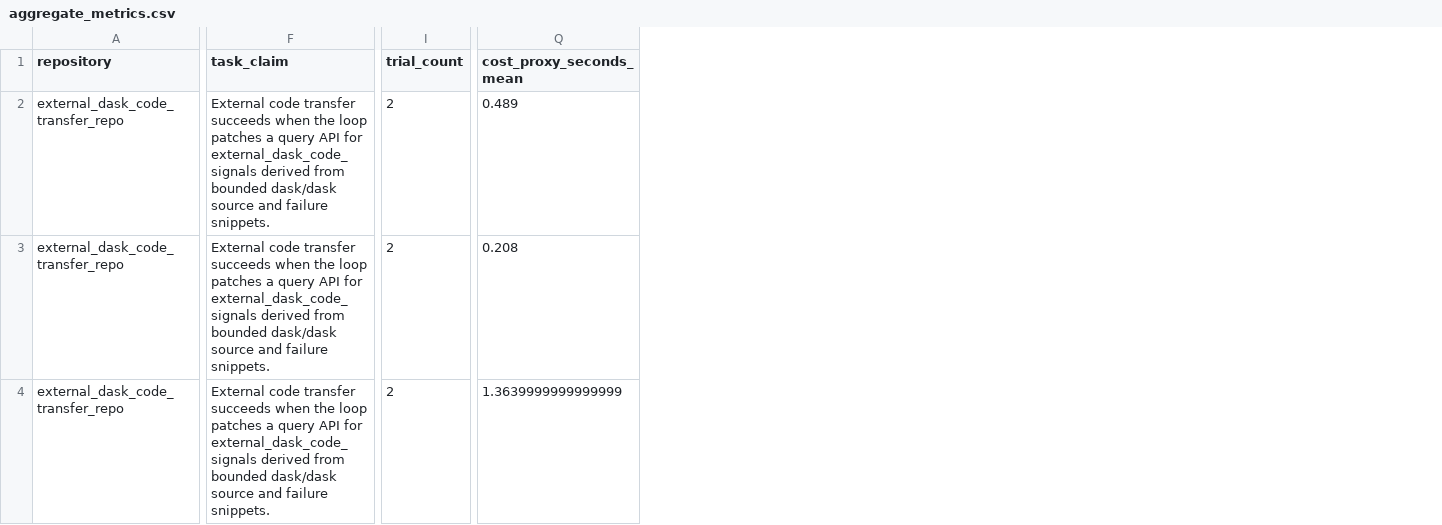
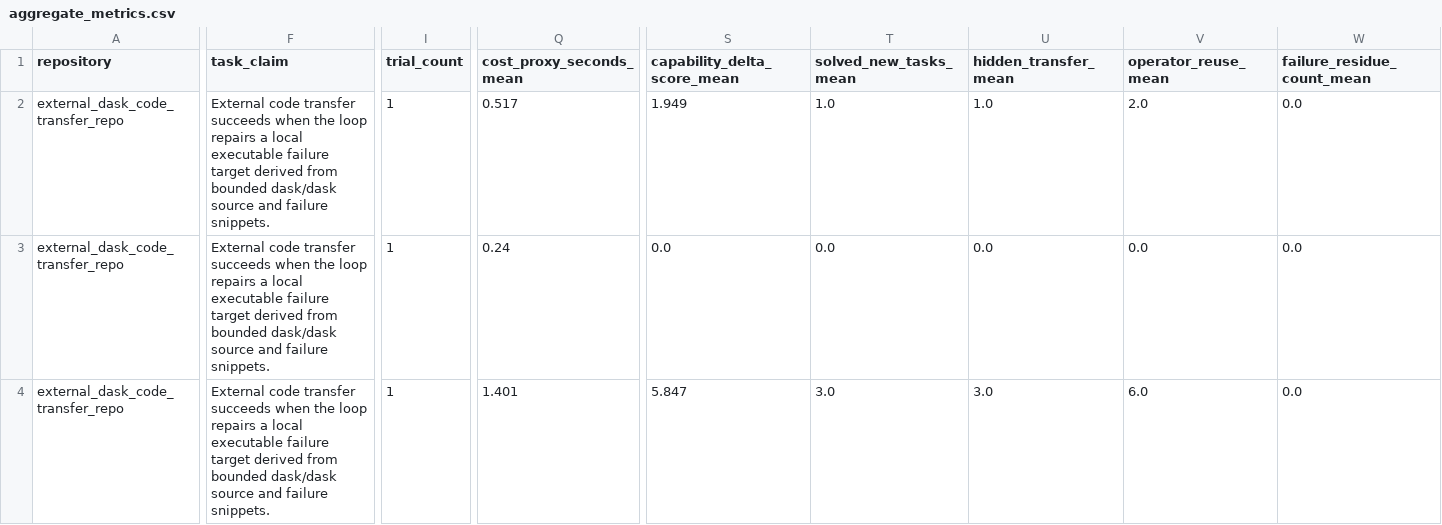
Before and after one commit to sunghunkwag/self-improving-research-kernel, a CSV file: reports/rsi_experiments/external_code_transfer/latest/aggregate_metrics.csv, drawn as a sheet; only a part is shown, gaps mark what is left out; the diff covers the shown part only; the diff names each change by its address in the sheet, - before the commit and + after, or states it on an @@ line.

```diff
--- a/reports/rsi_experiments/external_code_transfer/latest/aggregate_metrics.csv
+++ b/reports/rsi_experiments/external_code_transfer/latest/aggregate_metrics.csv
+column S (capability_delta_score_mean), rows 2-4: 1.949 | 0.0 | 5.847
+column T (solved_new_tasks_mean), rows 2-4: 1.0 | 0.0 | 3.0
+column U (hidden_transfer_mean), rows 2-4: 1.0 | 0.0 | 3.0
+column V (operator_reuse_mean), rows 2-4: 2.0 | 0.0 | 6.0
+column W (failure_residue_count_mean), rows 2-4: all 0.0
-F2:F4 (task_claim): …the loop patches a query API for external_dask_code_signals derived from…
+F2:F4 (task_claim): …the loop repairs a local executable failure target derived from…
-I2:I4 (trial_count): 2
+I2:I4 (trial_count): 1
-Q2 (cost_proxy_seconds_mean): 0.489
+Q2 (cost_proxy_seconds_mean): 0.517
-Q3 (cost_proxy_seconds_mean): 0.208
+Q3 (cost_proxy_seconds_mean): 0.24
-Q4 (cost_proxy_seconds_mean): 1.3639999999999999
+Q4 (cost_proxy_seconds_mean): 1.401
```
Also changed, not shown: 35 edited cells elsewhere in this file, reports/rsi_experiments/external_code_transfer/latest/baseline_comparison.csv, 12 other files.
